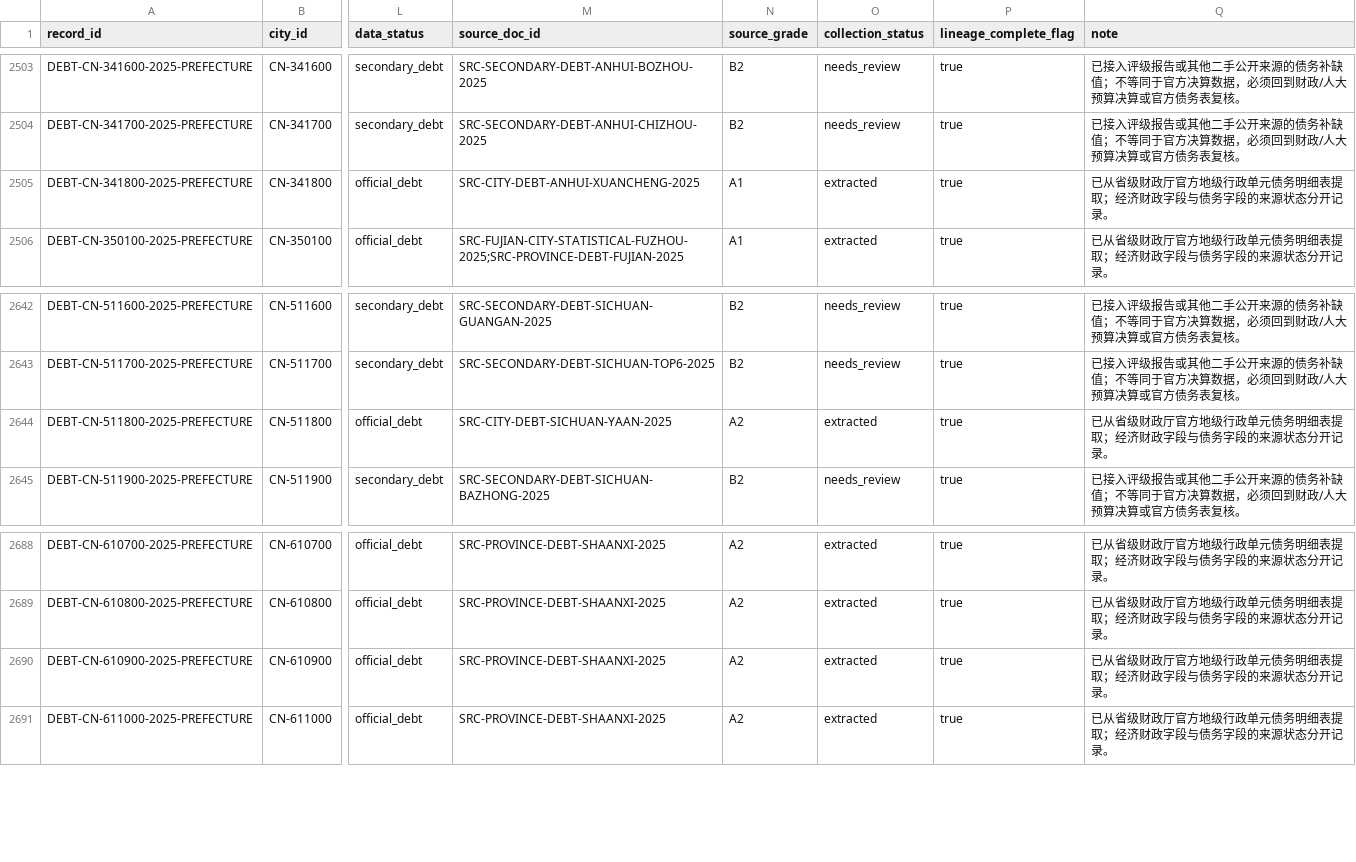
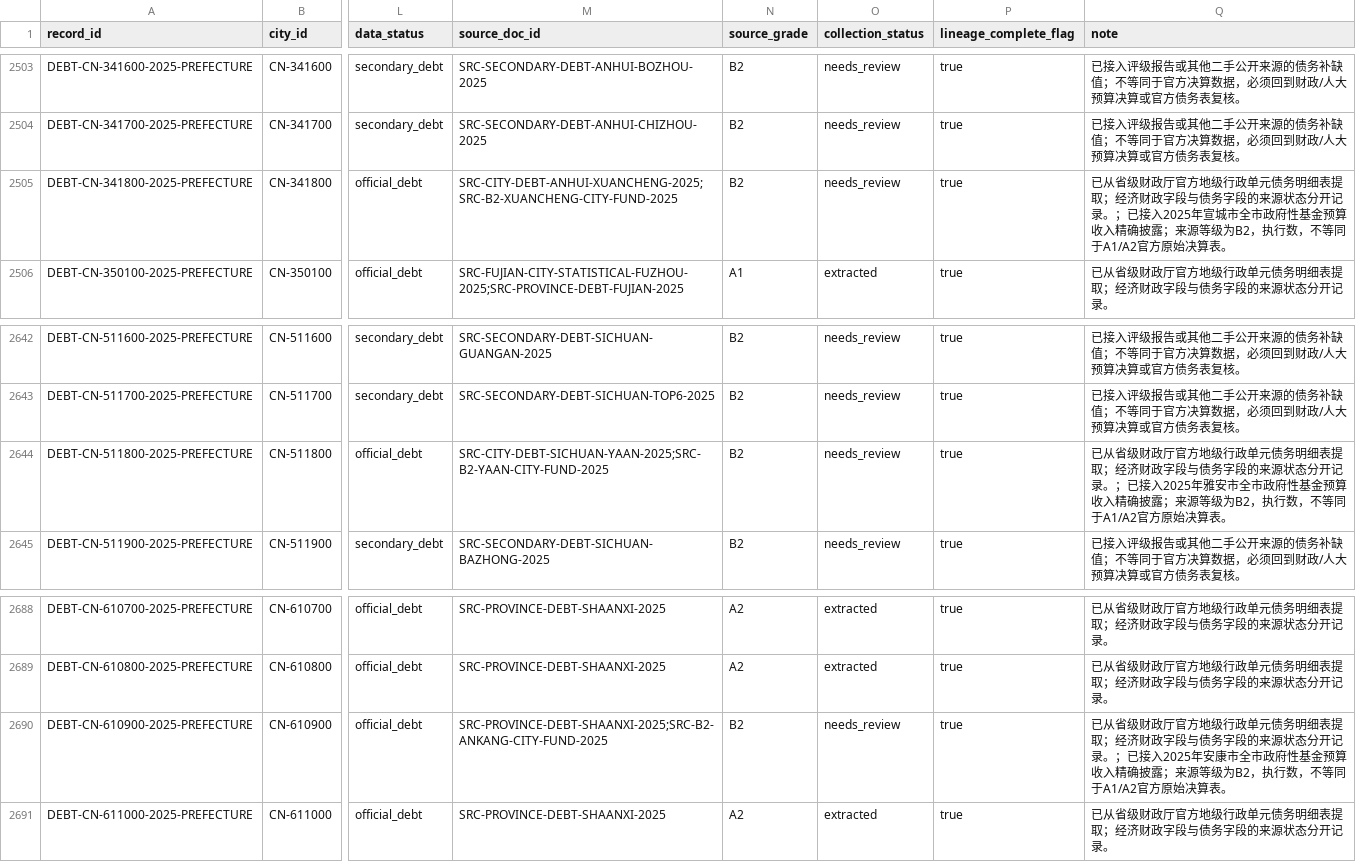
Before and after one commit to chenfei2008c/china-local-debt-atlas, a CSV file: outputs/national_prefecture_panel_2018_2026/city_gov_debt.csv, drawn as a sheet; only a part is shown, gaps mark what is left out; the diff names each change by its address in the sheet, - before the commit and + after, or states it on an @@ line.

```diff
--- a/outputs/national_prefecture_panel_2018_2026/city_gov_debt.csv
+++ b/outputs/national_prefecture_panel_2018_2026/city_gov_debt.csv
-M2505 (source_doc_id): SRC-CITY-DEBT-ANHUI-XUANCHENG-2025
+M2505 (source_doc_id): SRC-CITY-DEBT-ANHUI-XUANCHENG-2025;SRC-B2-XUANCHENG-CITY-FUND-2025
-N2505 (source_grade): A1
+N2505 (source_grade): B2
-O2505 (collection_status): extracted
+O2505 (collection_status): needs_review
-Q2505 (note): …开记录。
+Q2505 (note): …开记录。；已接入2025年宣城市全市政府性基金预算收入精确披露；来源等级为B2，执行数，不等同于A1/A2官方原始决算表。
-M2644 (source_doc_id): SRC-CITY-DEBT-SICHUAN-YAAN-2025
+M2644 (source_doc_id): SRC-CITY-DEBT-SICHUAN-YAAN-2025;SRC-B2-YAAN-CITY-FUND-2025
-N2644 (source_grade): A2
+N2644 (source_grade): B2
-O2644 (collection_status): extracted
+O2644 (collection_status): needs_review
-Q2644 (note): …开记录。
+Q2644 (note): …开记录。；已接入2025年雅安市全市政府性基金预算收入精确披露；来源等级为B2，执行数，不等同于A1/A2官方原始决算表。
-M2690 (source_doc_id): SRC-PROVINCE-DEBT-SHAANXI-2025
+M2690 (source_doc_id): SRC-PROVINCE-DEBT-SHAANXI-2025;SRC-B2-ANKANG-CITY-FUND-2025
-N2690 (source_grade): A2
+N2690 (source_grade): B2
-O2690 (collection_status): extracted
+O2690 (collection_status): needs_review
-Q2690 (note): …开记录。
+Q2690 (note): …开记录。；已接入2025年安康市全市政府性基金预算收入精确披露；来源等级为B2，执行数，不等同于A1/A2官方原始决算表。
```
Also changed, not shown: outputs/national_prefecture_panel_2018_2026/missing_data_summary.csv, 14 other files.
